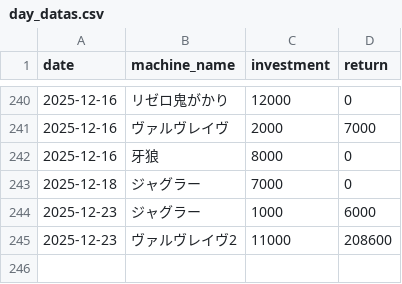
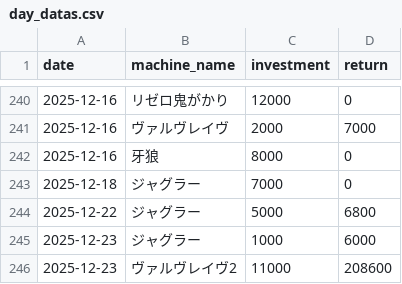
Before and after one commit to stars-stars/pachinko, a CSV file: data/day_datas.csv, drawn as a sheet; only a part is shown, gaps mark what is left out; the diff names each change by its address in the sheet, - before the commit and + after, or states it on an @@ line.

```diff
--- a/data/day_datas.csv
+++ b/data/day_datas.csv
+row 244: 2025-12-22 | ジャグラー | 5000 | 6800
```
Also changed, not shown: 4 other files.
